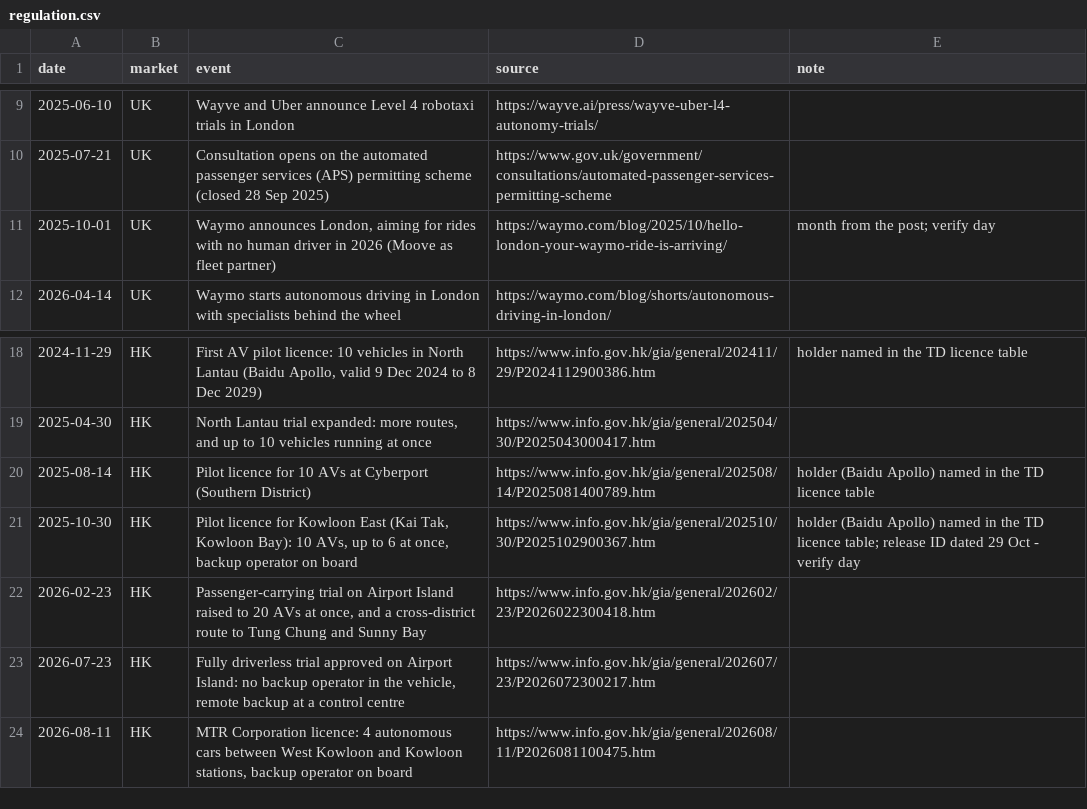
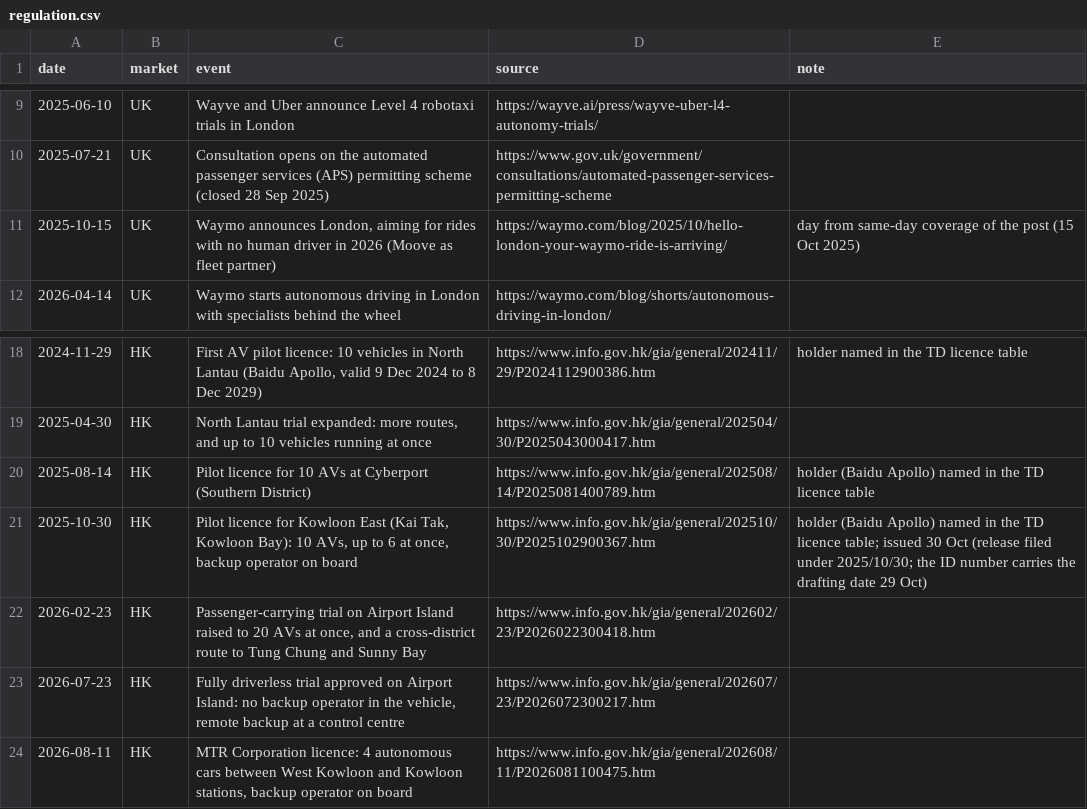
Before and after one commit to mcmarcocheung98-max/dashboards, a CSV file: data/robotaxi/regulation.csv, drawn as a sheet; only a part is shown, gaps mark what is left out.

```diff
--- a/data/robotaxi/regulation.csv
+++ b/data/robotaxi/regulation.csv
@@ -10,3 +10,3 @@ date,market,event,source,note
 2025-07-21,UK,Consultation opens on the automated passenger services (APS) permitting scheme (closed 28 Sep 2025),https://www.gov.uk/government/consultations/automated-passenger-services-permitting-scheme,
-2025-10-01,UK,"Waymo announces London, aiming for rides with no human driver in 2026 (Moove as fleet partner)",https://waymo.com/blog/2025/10/hello-london-your-waymo-ride-is-arriving/,month from the post; verify day
+2025-10-15,UK,"Waymo announces London, aiming for rides with no human driver in 2026 (Moove as fleet partner)",https://waymo.com/blog/2025/10/hello-london-your-waymo-ride-is-arriving/,day from same-day coverage of the post (15 Oct 2025)
 2026-04-14,UK,Waymo starts autonomous driving in London with specialists behind the wheel,https://waymo.com/blog/shorts/autonomous-driving-in-london/,
@@ -20,3 +20,3 @@ date,market,event,source,note
 2025-08-14,HK,Pilot licence for 10 AVs at Cyberport (Southern District),https://www.info.gov.hk/gia/general/202508/14/P2025081400789.htm,holder (Baidu Apollo) named in the TD licence table
-2025-10-30,HK,"Pilot licence for Kowloon East (Kai Tak, Kowloon Bay): 10 AVs, up to 6 at once, backup operator on board",https://www.info.gov.hk/gia/general/202510/30/P2025102900367.htm,holder (Baidu Apollo) named in the TD licence table; release ID dated 29 Oct - verify day
+2025-10-30,HK,"Pilot licence for Kowloon East (Kai Tak, Kowloon Bay): 10 AVs, up to 6 at once, backup operator on board",https://www.info.gov.hk/gia/general/202510/30/P2025102900367.htm,holder (Baidu Apollo) named in the TD licence table; issued 30 Oct (release filed under 2025/10/30; the ID number carries the drafting date 29 Oct)
 2026-02-23,HK,"Passenger-carrying trial on Airport Island raised to 20 AVs at once, and a cross-district route to Tung Chung and Sunny Bay",https://www.info.gov.hk/gia/general/202602/23/P2026022300418.htm,
```
Also changed, not shown: data/robotaxi/tesla_milestones.csv.
